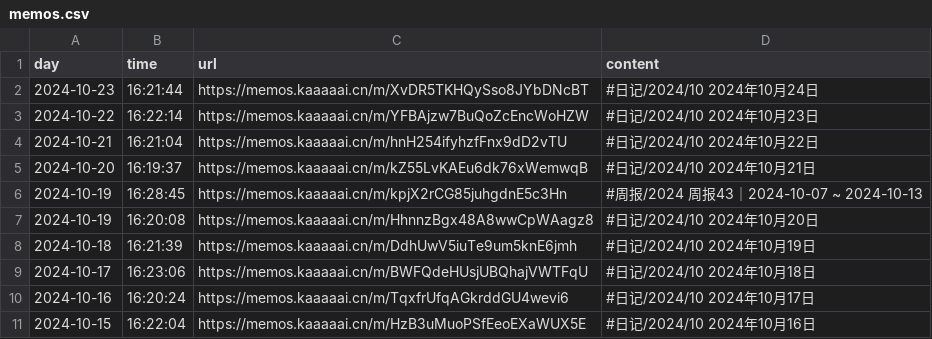
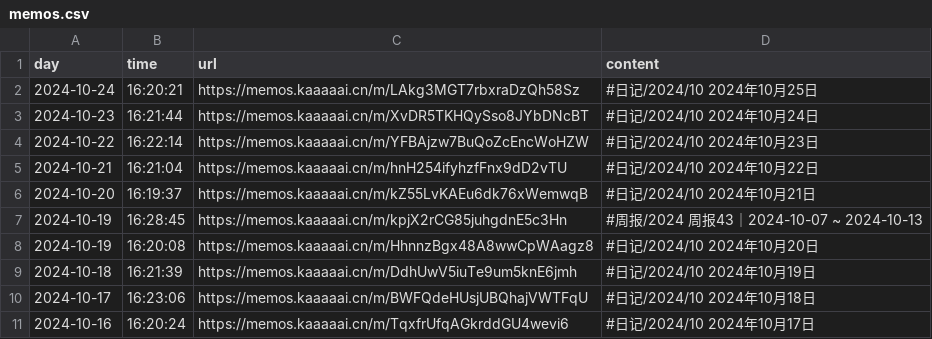
Before and after one commit to kaaaaai/kaaaaai, a CSV file: data/memos.csv, drawn as a sheet.

```diff
--- a/data/memos.csv
+++ b/data/memos.csv
@@ -1,2 +1,3 @@
 day,time,url,content
+2024-10-24,16:20:21,https://memos.kaaaaai.cn/m/LAkg3MGT7rbxraDzQh58Sz ,#日记/2024/10 2024年10月25日
 2024-10-23,16:21:44,https://memos.kaaaaai.cn/m/XvDR5TKHQySso8JYbDNcBT ,#日记/2024/10 2024年10月24日
@@ -10,2 +11 @@ day,time,url,content
 2024-10-16,16:20:24,https://memos.kaaaaai.cn/m/TqxfrUfqAGkrddGU4wevi6 ,#日记/2024/10 2024年10月17日
-2024-10-15,16:22:04,https://memos.kaaaaai.cn/m/HzB3uMuoPSfEeoEXaWUX5E ,#日记/2024/10 2024年10月16日
```
